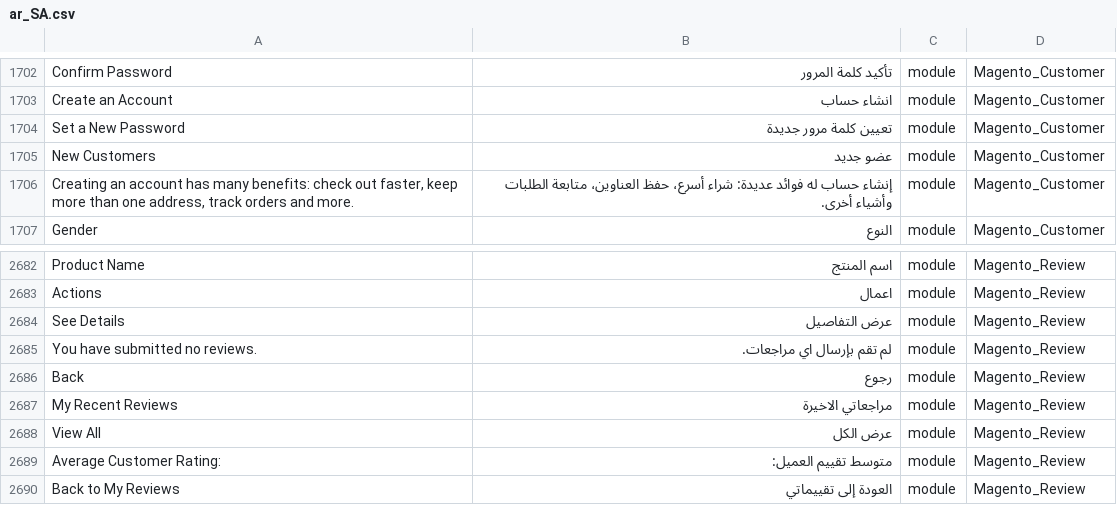
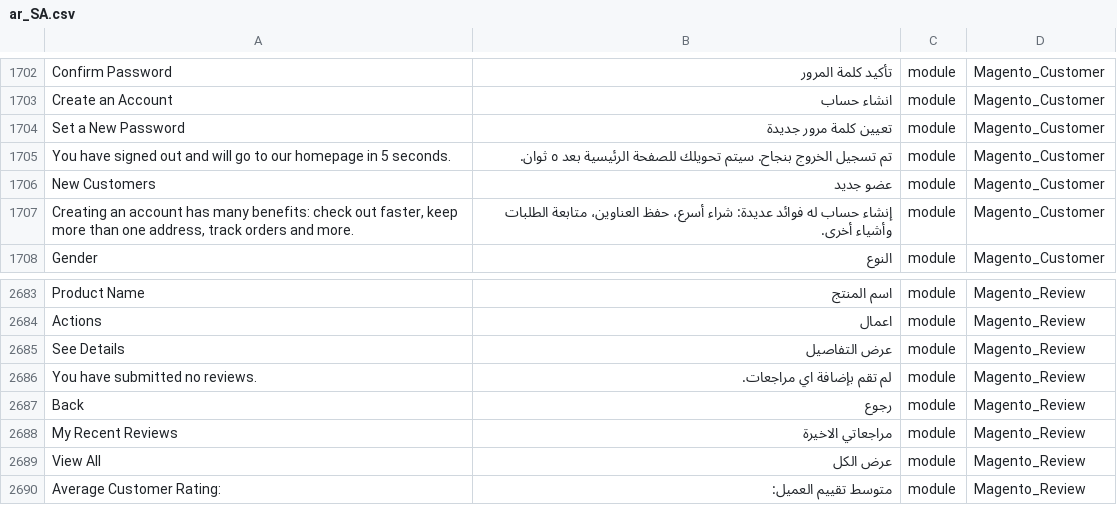
Before and after one commit to Magento2Translations/language_ar_sa, a CSV file: ar_SA.csv, drawn as a sheet; only a part is shown, gaps mark what is left out; the shorter side is filled out with more unchanged rows; addresses are those after the commit; the diff names each change by its address in the sheet, - before the commit and + after, or states it on an @@ line.

```diff
--- a/ar_SA.csv
+++ b/ar_SA.csv
+row 1705: You have signed out and will go to our homepage in 5 seconds. | تم تسجيل الخروج بنجاح. سيتم تحويلك للصفحة الرئيسية بعد ٥ ثوان. | module | Magento_Customer
-B2686: لم تقم بإرسال اي مراجعات.
+B2686: لم تقم بإضافة اي مراجعات.
```
Also changed, not shown: 1 other file.
